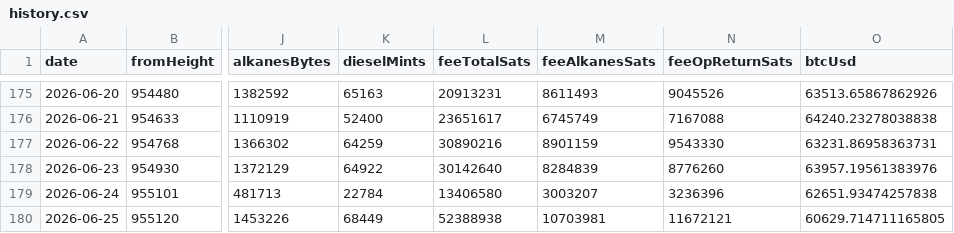
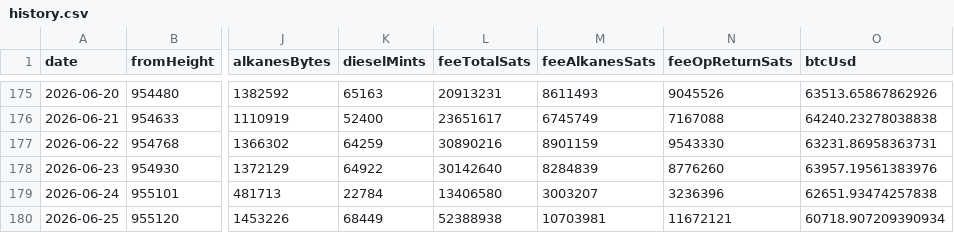
Before and after one commit to Vdto88/alkanes-opreturn-scanner, a CSV file: history.csv, drawn as a sheet; only a part is shown, gaps mark what is left out; the diff names each change by its address in the sheet, - before the commit and + after, or states it on an @@ line.

```diff
--- a/history.csv
+++ b/history.csv
-O180 (btcUsd): 60629.714711165805
+O180 (btcUsd): 60718.907209390934
```
Also changed, not shown: 1 other file.
